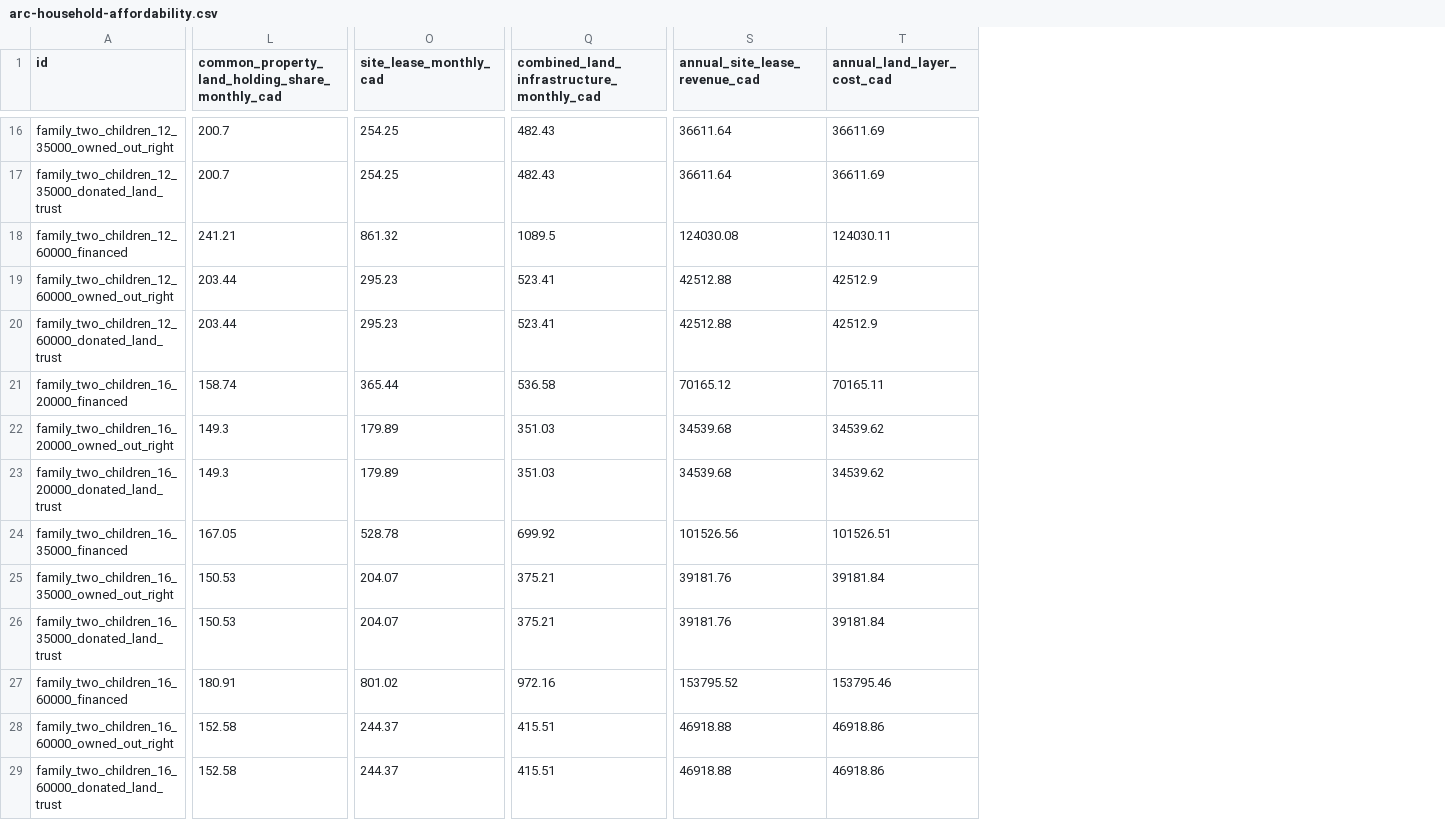
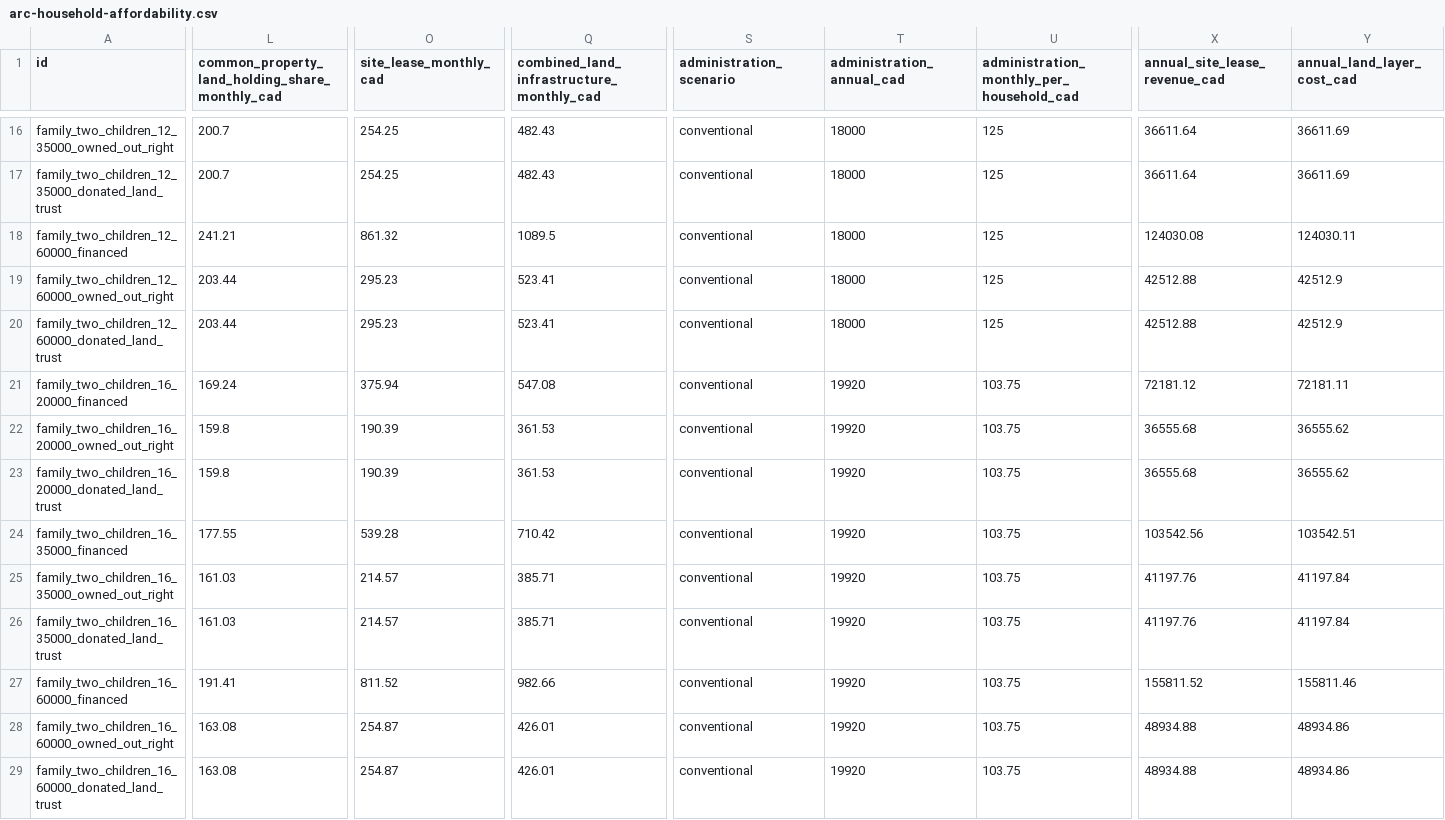
Before and after one commit to AndriiZvorygin/living-region, a CSV file: packages/carrying-capacity/outputs/arc-household-affordability.csv, drawn as a sheet; only a part is shown, gaps mark what is left out; addresses are those after the commit; the diff covers the shown part only; the diff names each change by its address in the sheet, - before the commit and + after, or states it on an @@ line.

```diff
--- a/packages/carrying-capacity/outputs/arc-household-affordability.csv
+++ b/packages/carrying-capacity/outputs/arc-household-affordability.csv
+column S (administration_scenario), rows 16-29: all conventional
+column T (administration_annual_cad), rows 16-29: 18000 | 18000 | 18000 | 18000 | 18000 | 19920 | 19920 | 19920 | 19920 | 19920 | 19920 | 19920 | 19920 | 19920
+column U, row 1: administration_monthly_per_household_cad; rows 16-29: 125 | 125 | 125 | 125 | 125 | 103.75 | 103.75 | 103.75 | 103.75 | 103.75 | 103.75 | 103.75 | 103.75 | 103.75
-L21: 158.74
+L21: 169.24
-O21 (site_lease_monthly_cad): 365.44
+O21 (site_lease_monthly_cad): 375.94
-Q21: 536.58
+Q21: 547.08
-X21 (annual_site_lease_revenue_cad): 70165.12
+X21 (annual_site_lease_revenue_cad): 72181.12
-Y21 (annual_land_layer_cost_cad): 70165.11
+Y21 (annual_land_layer_cost_cad): 72181.11
-L22:L23: 149.3
+L22:L23: 159.8
-O22:O23 (site_lease_monthly_cad): 179.89
+O22:O23 (site_lease_monthly_cad): 190.39
-Q22:Q23: 351.03
+Q22:Q23: 361.53
-X22:X23 (annual_site_lease_revenue_cad): 34539.68
+X22:X23 (annual_site_lease_revenue_cad): 36555.68
-Y22:Y23 (annual_land_layer_cost_cad): 34539.62
+Y22:Y23 (annual_land_layer_cost_cad): 36555.62
-L24: 167.05
+L24: 177.55
-O24 (site_lease_monthly_cad): 528.78
+O24 (site_lease_monthly_cad): 539.28
-Q24: 699.92
+Q24: 710.42
-X24 (annual_site_lease_revenue_cad): 101526.56
+X24 (annual_site_lease_revenue_cad): 103542.56
-Y24 (annual_land_layer_cost_cad): 101526.51
+Y24 (annual_land_layer_cost_cad): 103542.51
-L25:L26: 150.53
+L25:L26: 161.03
-O25:O26 (site_lease_monthly_cad): 204.07
+O25:O26 (site_lease_monthly_cad): 214.57
-Q25:Q26: 375.21
+Q25:Q26: 385.71
-X25:X26 (annual_site_lease_revenue_cad): 39181.76
+X25:X26 (annual_site_lease_revenue_cad): 41197.76
-Y25:Y26 (annual_land_layer_cost_cad): 39181.84
+Y25:Y26 (annual_land_layer_cost_cad): 41197.84
-L27: 180.91
+L27: 191.41
-O27 (site_lease_monthly_cad): 801.02
+O27 (site_lease_monthly_cad): 811.52
-Q27: 972.16
+Q27: 982.66
-X27 (annual_site_lease_revenue_cad): 153795.52
+X27 (annual_site_lease_revenue_cad): 155811.52
-Y27 (annual_land_layer_cost_cad): 153795.46
+Y27 (annual_land_layer_cost_cad): 155811.46
-L28:L29: 152.58
+L28:L29: 163.08
-O28:O29 (site_lease_monthly_cad): 244.37
+O28:O29 (site_lease_monthly_cad): 254.87
-Q28:Q29: 415.51
+Q28:Q29: 426.01
-X28:X29 (annual_site_lease_revenue_cad): 46918.88
+X28:X29 (annual_site_lease_revenue_cad): 48934.88
-Y28:Y29 (annual_land_layer_cost_cad): 46918.86
+Y28:Y29 (annual_land_layer_cost_cad): 48934.86
```
Also changed, not shown: 2 added columns and 105 edited cells elsewhere in this file, packages/carrying-capacity/outputs/arc-site-lease-economics.csv, 19 other files.
